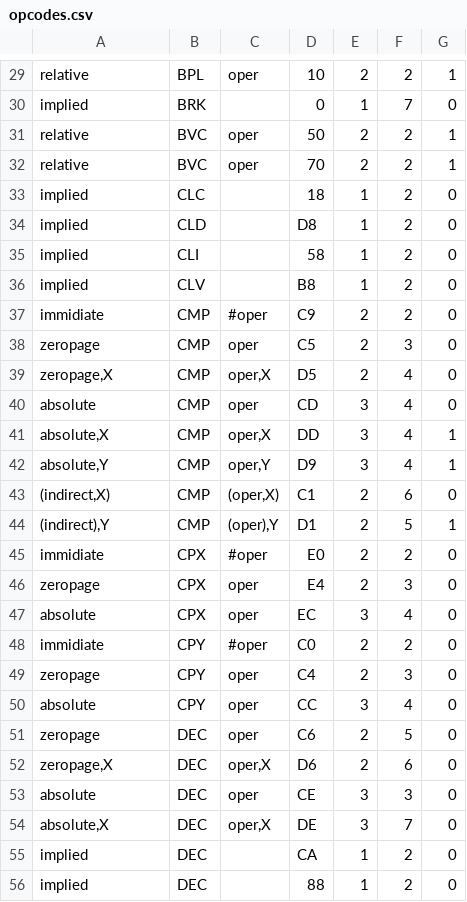
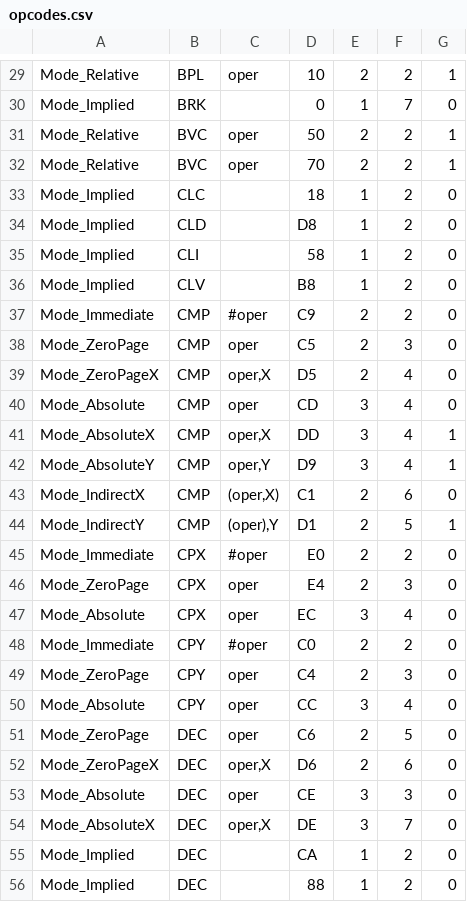
Before and after one commit to bomer/nes, a CSV file: opcodes.csv, drawn as a sheet; only a part is shown, gaps mark what is left out; the diff covers the shown part only; the diff names each change by its address in the sheet, - before the commit and + after, or states it on an @@ line.

```diff
--- a/opcodes.csv
+++ b/opcodes.csv
-A29: relative
+A29: Mode_Relative
-A30: implied
+A30: Mode_Implied
-A31:A32: relative
+A31:A32: Mode_Relative
-A33:A36: implied
+A33:A36: Mode_Implied
-A37: immidiate
+A37: Mode_Immediate
-A38: zeropage
+A38: Mode_ZeroPage
-A39: zeropage,X
+A39: Mode_ZeroPageX
-A40: absolute
+A40: Mode_Absolute
-A41: absolute,X
+A41: Mode_AbsoluteX
-A42: absolute,Y
+A42: Mode_AbsoluteY
-A43: (indirect,X)
+A43: Mode_IndirectX
-A44: (indirect),Y
+A44: Mode_IndirectY
-A45: immidiate
+A45: Mode_Immediate
-A46: zeropage
+A46: Mode_ZeroPage
-A47: absolute
+A47: Mode_Absolute
-A48: immidiate
+A48: Mode_Immediate
-A49: zeropage
+A49: Mode_ZeroPage
-A50: absolute
+A50: Mode_Absolute
-A51: zeropage
+A51: Mode_ZeroPage
-A52: zeropage,X
+A52: Mode_ZeroPageX
-A53: absolute
+A53: Mode_Absolute
-A54: absolute,X
+A54: Mode_AbsoluteX
-A55:A56: implied
+A55:A56: Mode_Implied
```
Also changed, not shown: 122 edited cells elsewhere in this file, nesopcodetable.csv, 5 other files.
